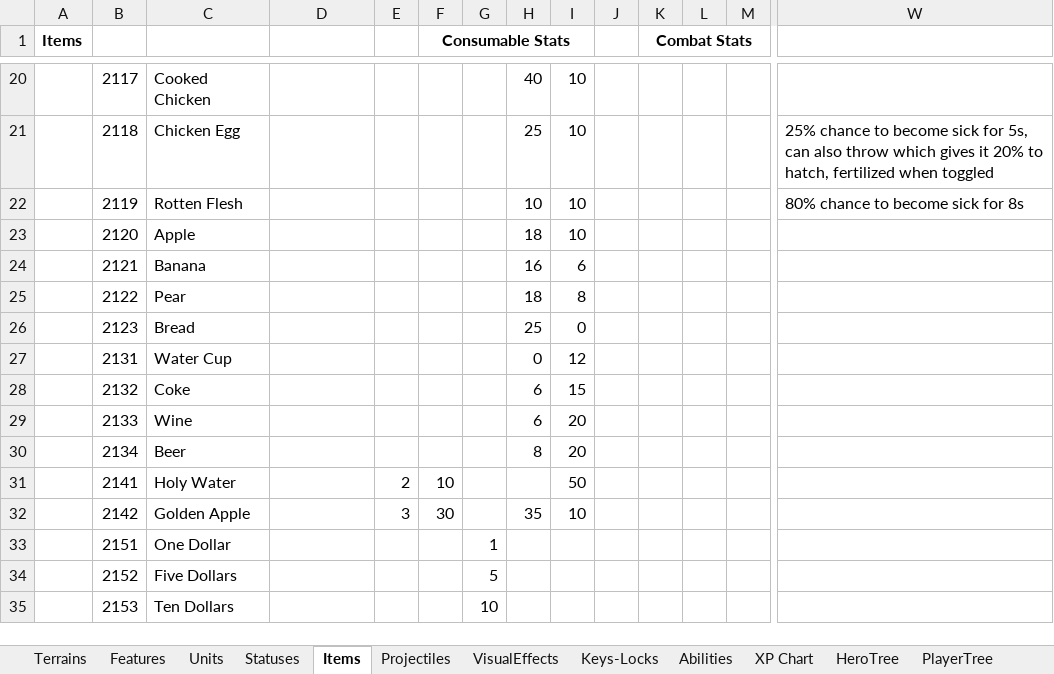
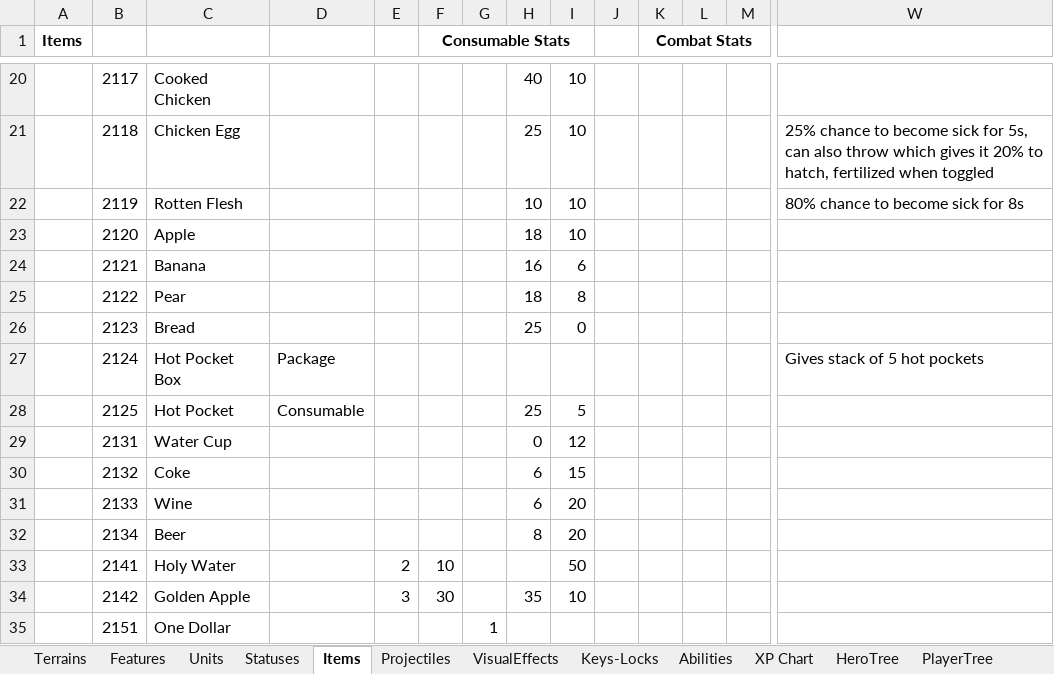
Before and after one commit to dgray001/LNZ, an Excel workbook: objects.xlsx, sheet Items, drawn as a sheet; only a part is shown, gaps mark what is left out; the shorter side is filled out with more unchanged rows; values as stored, in another font and other column widths than the file's, no borders; rows hold the shown columns only; the diff names each change by its address in the sheet, - before the commit and + after, or states it on an @@ line.

Commit message:
v0.7.3e: Added hot pockets

```diff
--- a/objects.xlsx (sheet Items)
+++ b/objects.xlsx (sheet Items)
+row 27:  | 2124 | Hot Pocket Box | Package |  |  |  |  |  |  |  |  |  | Gives stack of 5 hot pockets
+row 28:  | 2125 | Hot Pocket | Consumable |  |  |  | 25 | 5
```
Also changed, not shown: 9 other files.
